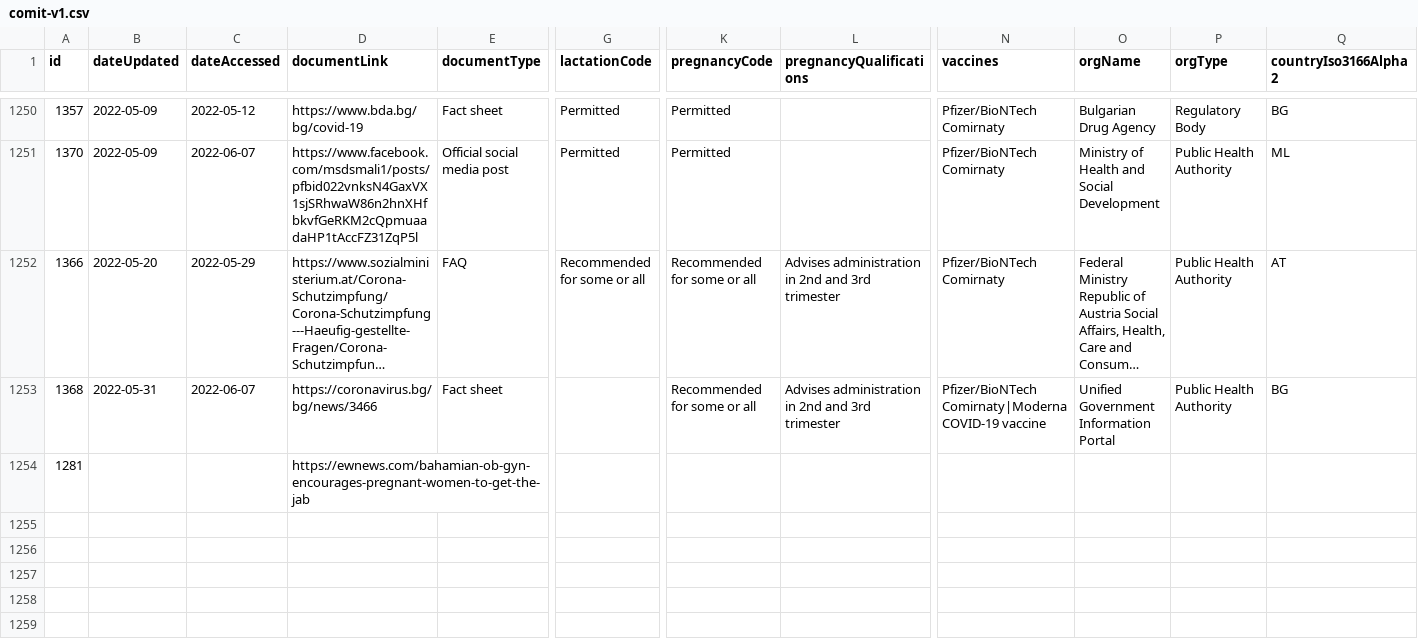
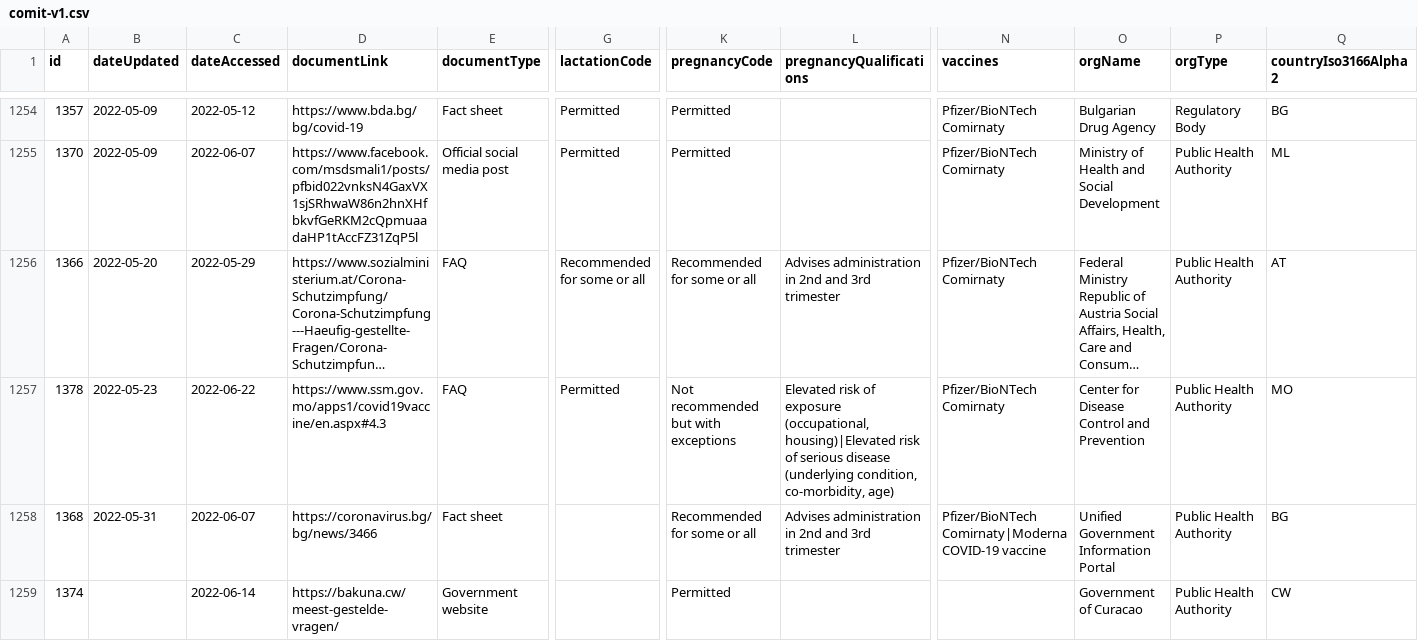
Before and after one commit to govex/ivac-comit, a CSV file: static/data/comit-v1.csv, drawn as a sheet; only a part is shown, gaps mark what is left out; the shorter side is filled out with more unchanged rows; long unchanged cells end in …; rows hold the shown columns only; the diff covers the shown part only; the diff names each change by its address in the sheet, - before the commit and + after, or states it on an @@ line.

Commit message:
automated data update

```diff
--- a/static/data/comit-v1.csv
+++ b/static/data/comit-v1.csv
+row 1257: 1378 | 2022-05-23 | 2022-06-22 | https://www.ssm.gov.mo/apps1/covid19vaccine/en.aspx#4.3 | FAQ | Permitted | Not recommended but with exceptions | Elevated risk of exposure (occupational, housing)|Elevated risk of serious disease (underlying condition, co-morbidity, age) | Pfizer/BioNTech Comirnaty | Center for Disease Control and Prevention | Public Health Authority | MO
+row 1259: 1374 |  | 2022-06-14 | https://bakuna.cw/meest-gestelde-vragen/ | Government website |  | Permitted |  |  | Government of Curacao | Public Health Authority | CW
```
Also changed, not shown: 6 added rows and 1 edited cell elsewhere in this file, 1 other file.
